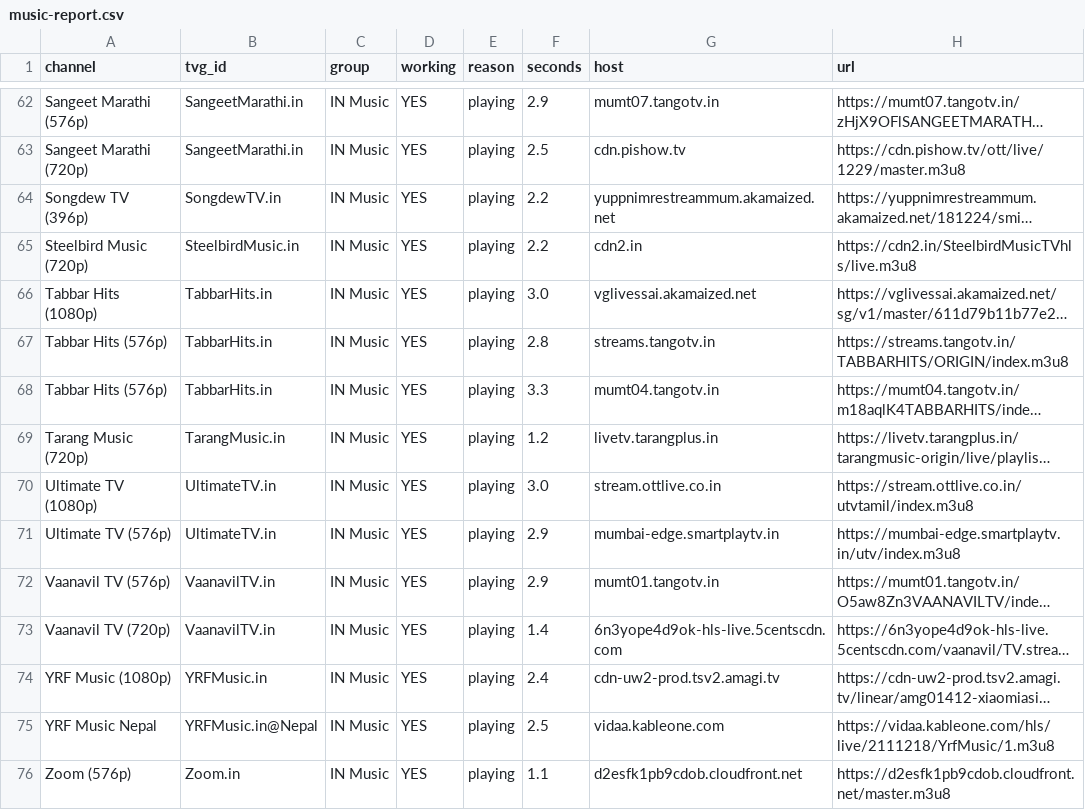
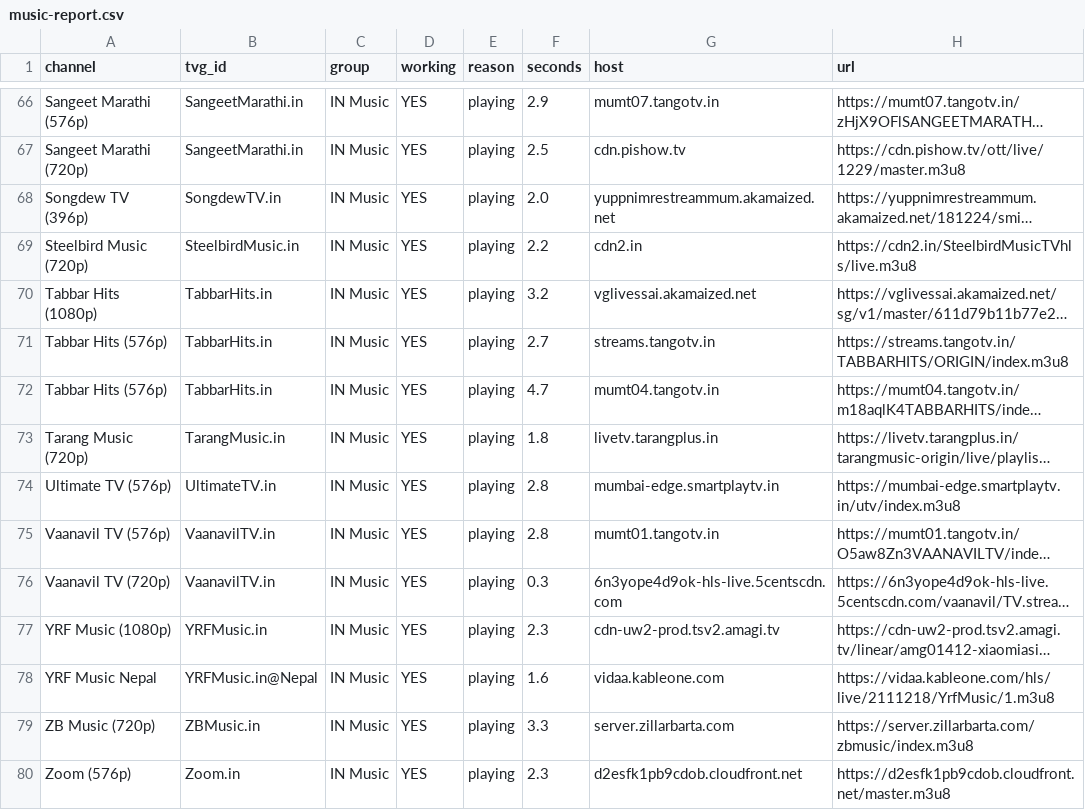
Before and after one commit to Inam321/iptv, a CSV file: reports/music-report.csv, drawn as a sheet; only a part is shown, gaps mark what is left out; long unchanged cells end in …; removed rows and columns are numbered as before the commit, all else as after; the diff covers the shown part only; the diff names each change by its address in the sheet, - before the commit and + after, or states it on an @@ line.

```diff
--- a/reports/music-report.csv
+++ b/reports/music-report.csv
-F68 (seconds): 2.2
+F68 (seconds): 2.0
-F70 (seconds): 3.0
+F70 (seconds): 3.2
-F71 (seconds): 2.8
+F71 (seconds): 2.7
-F72 (seconds): 3.3
+F72 (seconds): 4.7
-F73 (seconds): 1.2
+F73 (seconds): 1.8
-row 70: Ultimate TV (1080p) | UltimateTV.in | IN Music | YES | playing | 3.0 | stream.ottlive.co.in | https://stream.ottlive.co.in/utvtamil/index.m3u8
-F74:F75 (seconds): 2.9
+F74:F75 (seconds): 2.8
-F76 (seconds): 1.4
+F76 (seconds): 0.3
-F77 (seconds): 2.4
+F77 (seconds): 2.3
-F78 (seconds): 2.5
+F78 (seconds): 1.6
+row 79: ZB Music (720p) | ZBMusic.in | IN Music | YES | playing | 3.3 | server.zillarbarta.com | https://server.zillarbarta.com/zbmusic/index.m3u8
-F80 (seconds): 1.1
+F80 (seconds): 2.3
```
Also changed, not shown: 5 added rows, 3 removed rows and 70 edited cells elsewhere in this file, reports/entertainment-report.csv, reports/kids-report.csv, 14 other files.
